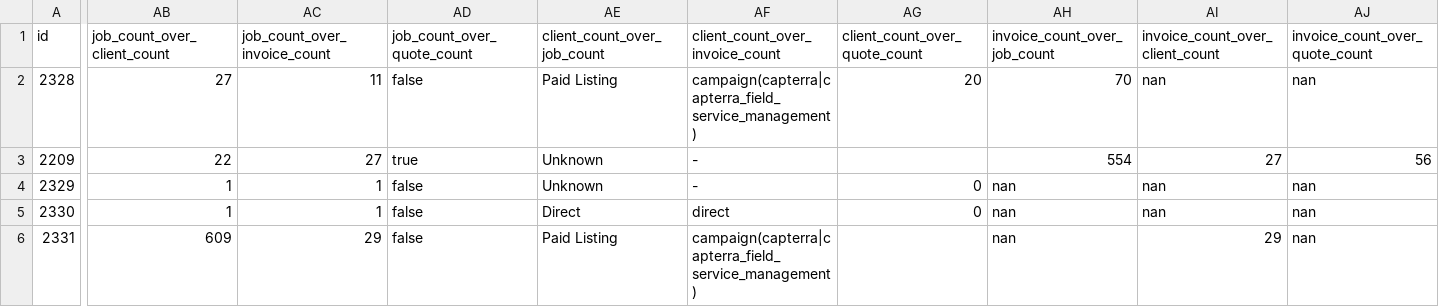
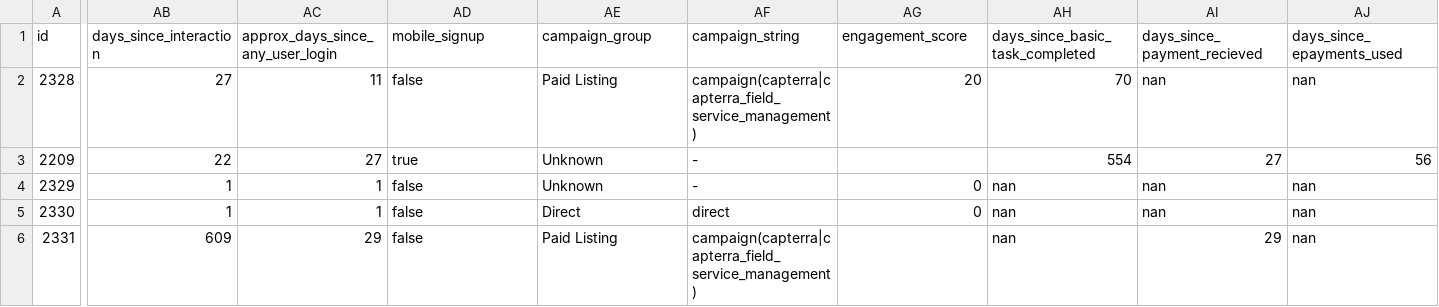
Before and after one commit to chasemc67/Customer_Churn_Machine_Learning, a CSV file: Data/temporal_holdout.csv, drawn as a sheet; only a part is shown, gaps mark what is left out; the diff covers the shown part only; the diff names each change by its address in the sheet, - before the commit and + after, or states it on an @@ line.

```diff
--- a/Data/temporal_holdout.csv
+++ b/Data/temporal_holdout.csv
-AB1: job_count_over_client_count
+AB1: days_since_interaction
-AC1: job_count_over_invoice_count
+AC1: approx_days_since_any_user_login
-AD1: job_count_over_quote_count
+AD1: mobile_signup
-AE1: client_count_over_job_count
+AE1: campaign_group
-AF1: client_count_over_invoice_count
+AF1: campaign_string
-AG1: client_count_over_quote_count
+AG1: engagement_score
-AH1: invoice_count_over_job_count
+AH1: days_since_basic_task_completed
-AI1: invoice_count_over_client_count
+AI1: days_since_payment_recieved
-AJ1: invoice_count_over_quote_count
+AJ1: days_since_epayments_used
```
Also changed, not shown: 23 edited cells elsewhere in this file, Data/random_holdout.csv, Data/train_set.csv, 1 other file.
